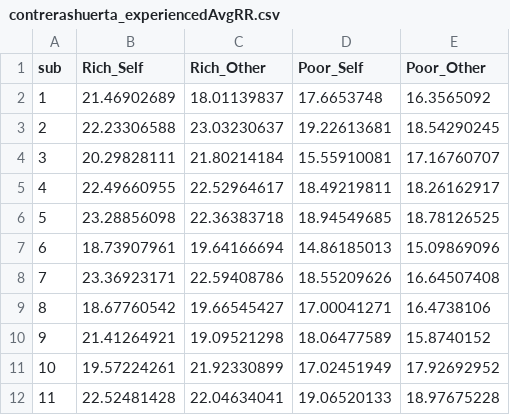
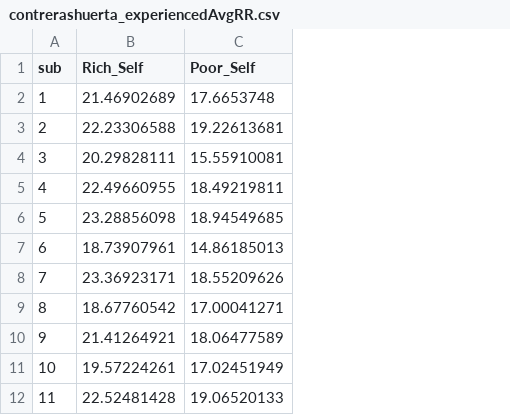
Before and after one commit to Humphries-Lab/Foraging-variability, a CSV file: data/experiment_data/contrerashuerta_experiencedAvgRR.csv, drawn as a sheet; only a part is shown; the diff names each change by its address in the sheet, - before the commit and + after, or states it on an @@ line.

Commit message:
Tidy buildData function
Removing duplicate code for simulate_new vs simulate_fit cases. Making all experiment code look similar across experiments

```diff
--- a/data/experiment_data/contrerashuerta_experiencedAvgRR.csv
+++ b/data/experiment_data/contrerashuerta_experiencedAvgRR.csv
-column C (Rich_Other), rows 2-12: 18.01139837 | 23.03230637 | 21.80214184 | 22.52964617 | 22.36383718 | 19.64166694 | 22.59408786 | 19.66545427 | 19.09521298 | 21.92330899 | 22.04634041
-column E (Poor_Other), rows 2-12: 16.3565092 | 18.54290245 | 17.16760707 | 18.26162917 | 18.78126525 | 15.09869096 | 16.64507408 | 16.4738106 | 15.8740152 | 17.92692952 | 18.97675228
```
Also changed, not shown: 15 other files.
